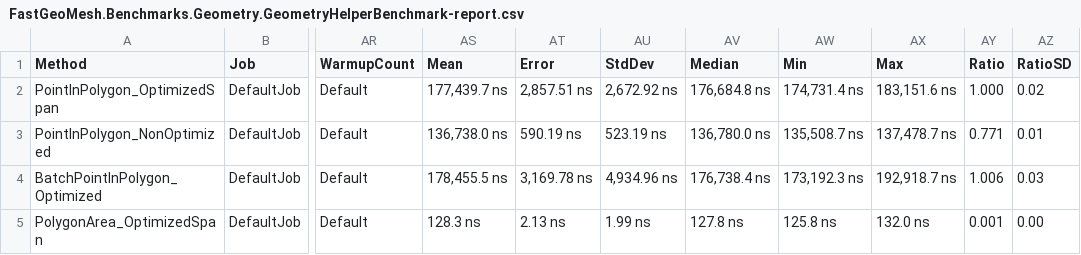
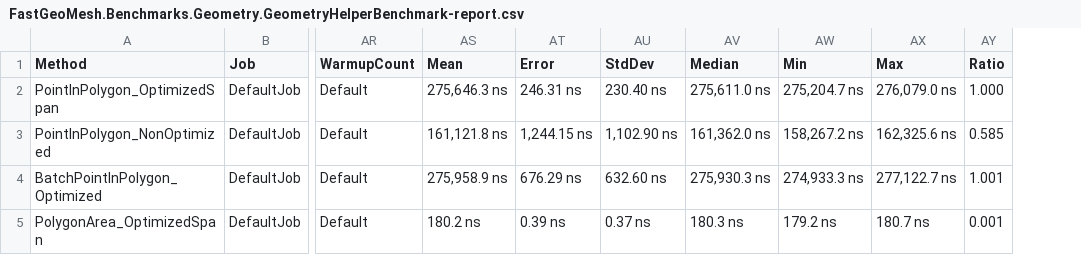
Before and after one commit to MabinogiCode/FastGeoMesh, a CSV file: FastGeoMesh.Benchmarks/BenchmarkDotNet.Artifacts/results/FastGeoMesh.Benchmarks.Geometry.GeometryHelperBenchmark-report.csv, drawn as a sheet; only a part is shown, gaps mark what is left out; the diff covers the shown part only; the diff names each change by its address in the sheet, - before the commit and + after, or states it on an @@ line.

```diff
--- a/FastGeoMesh.Benchmarks/BenchmarkDotNet.Artifacts/results/FastGeoMesh.Benchmarks.Geometry.GeometryHelperBenchmark-report.csv
+++ b/FastGeoMesh.Benchmarks/BenchmarkDotNet.Artifacts/results/FastGeoMesh.Benchmarks.Geometry.GeometryHelperBenchmark-report.csv
-column AZ (RatioSD), rows 2-5: 0.02 | 0.01 | 0.03 | 0.00
-AS2 (Mean): 177,439.7 ns
+AS2 (Mean): 275,646.3 ns
-AT2 (Error): 2,857.51 ns
+AT2 (Error): 246.31 ns
-AU2 (StdDev): 2,672.92 ns
+AU2 (StdDev): 230.40 ns
-AV2 (Median): 176,684.8 ns
+AV2 (Median): 275,611.0 ns
-AW2 (Min): 174,731.4 ns
+AW2 (Min): 275,204.7 ns
-AX2 (Max): 183,151.6 ns
+AX2 (Max): 276,079.0 ns
-AS3 (Mean): 136,738.0 ns
+AS3 (Mean): 161,121.8 ns
-AT3 (Error): 590.19 ns
+AT3 (Error): 1,244.15 ns
-AU3 (StdDev): 523.19 ns
+AU3 (StdDev): 1,102.90 ns
-AV3 (Median): 136,780.0 ns
+AV3 (Median): 161,362.0 ns
-AW3 (Min): 135,508.7 ns
+AW3 (Min): 158,267.2 ns
-AX3 (Max): 137,478.7 ns
+AX3 (Max): 162,325.6 ns
-AY3 (Ratio): 0.771
+AY3 (Ratio): 0.585
-AS4 (Mean): 178,455.5 ns
+AS4 (Mean): 275,958.9 ns
-AT4 (Error): 3,169.78 ns
+AT4 (Error): 676.29 ns
-AU4 (StdDev): 4,934.96 ns
+AU4 (StdDev): 632.60 ns
-AV4 (Median): 176,738.4 ns
+AV4 (Median): 275,930.3 ns
-AW4 (Min): 173,192.3 ns
+AW4 (Min): 274,933.3 ns
-AX4 (Max): 192,918.7 ns
+AX4 (Max): 277,122.7 ns
-AY4 (Ratio): 1.006
+AY4 (Ratio): 1.001
-AS5 (Mean): 128.3 ns
+AS5 (Mean): 180.2 ns
-AT5 (Error): 2.13 ns
+AT5 (Error): 0.39 ns
-AU5 (StdDev): 1.99 ns
+AU5 (StdDev): 0.37 ns
-AV5 (Median): 127.8 ns
+AV5 (Median): 180.3 ns
-AW5 (Min): 125.8 ns
+AW5 (Min): 179.2 ns
-AX5 (Max): 132.0 ns
+AX5 (Max): 180.7 ns
```
Also changed, not shown: 35 edited cells elsewhere in this file, FastGeoMesh.Benchmarks/BenchmarkDotNet.Artifacts/results/FastGeoMesh.Benchmarks.Geometry.Vec2OperationsBenchmark-report.csv, FastGeoMesh.Benchmarks/BenchmarkDotNet.Artifacts/results/FastGeoMesh.Benchmarks.Geometry.Vec3OperationsBenchmark-report.csv, 18 other files.
